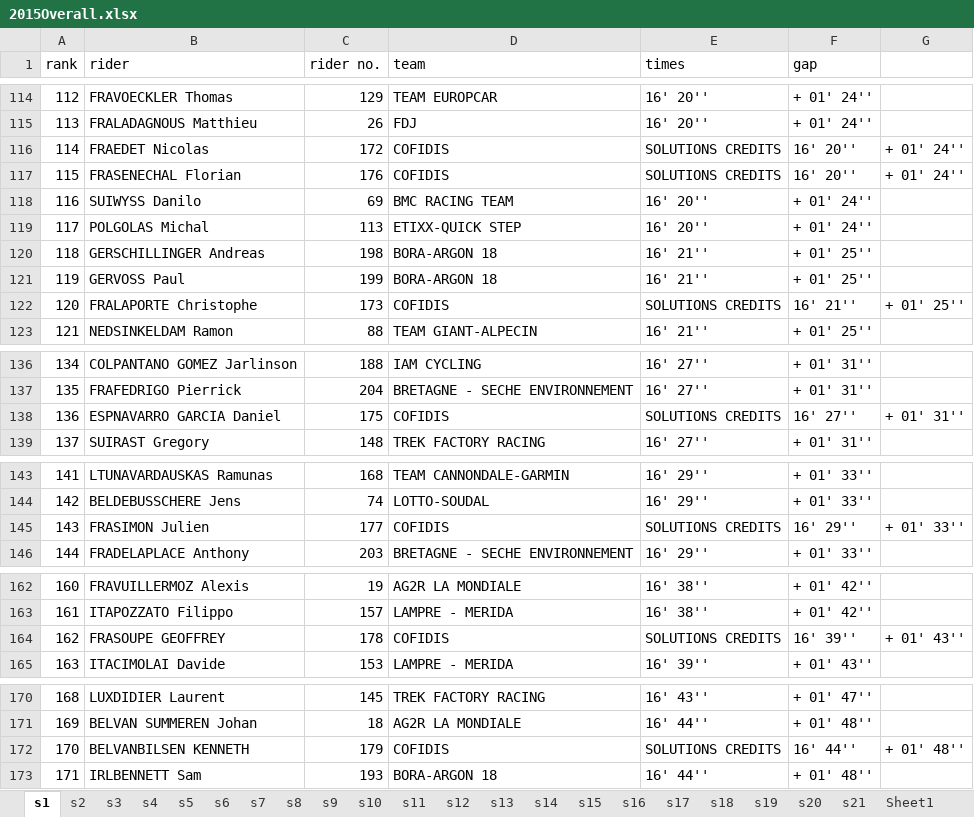
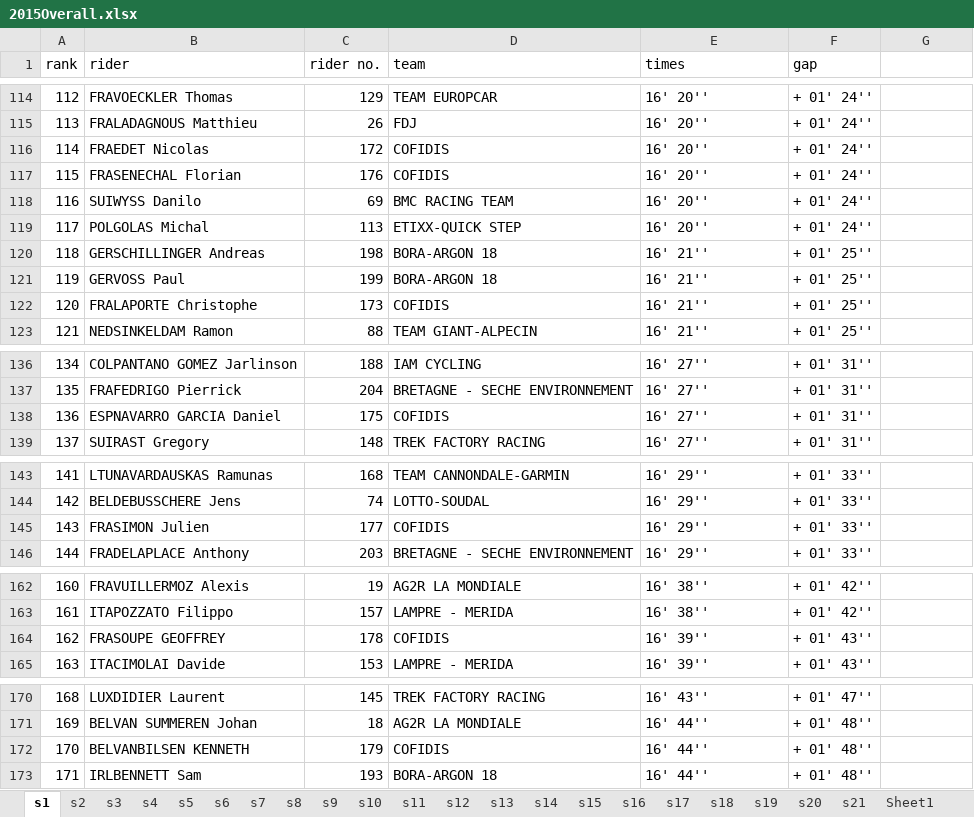
Before and after one commit to velocharts/TDF2014, an Excel workbook: Data/2015Overall.xlsx, sheet s1, drawn as a sheet; only a part is shown, gaps mark what is left out; values as stored, in another font and other column widths than the file's, no borders; the diff covers the shown part only; the diff names each change by its address in the sheet, - before the commit and + after, or states it on an @@ line.

```diff
--- a/Data/2015Overall.xlsx (sheet s1)
+++ b/Data/2015Overall.xlsx (sheet s1)
-E116:E117 (times): SOLUTIONS CREDITS
+E116:E117 (times): 16' 20''
-F116:F117 (gap): 16' 20''
+F116:F117 (gap): + 01' 24''
-G116:G117: + 01' 24''
+G116:G117: (empty)
-E122 (times): SOLUTIONS CREDITS
+E122 (times): 16' 21''
-F122 (gap): 16' 21''
+F122 (gap): + 01' 25''
-G122: + 01' 25''
+G122: (empty)
-E138 (times): SOLUTIONS CREDITS
+E138 (times): 16' 27''
-F138 (gap): 16' 27''
+F138 (gap): + 01' 31''
-G138: + 01' 31''
+G138: (empty)
-E145 (times): SOLUTIONS CREDITS
+E145 (times): 16' 29''
-F145 (gap): 16' 29''
+F145 (gap): + 01' 33''
-G145: + 01' 33''
+G145: (empty)
-E164 (times): SOLUTIONS CREDITS
+E164 (times): 16' 39''
-F164 (gap): 16' 39''
+F164 (gap): + 01' 43''
-G164: + 01' 43''
+G164: (empty)
-E172 (times): SOLUTIONS CREDITS
+E172 (times): 16' 44''
-F172 (gap): 16' 44''
+F172 (gap): + 01' 48''
-G172: + 01' 48''
+G172: (empty)
```
Also changed, not shown: 6 edited cells elsewhere in this sheet, sheet Sheet1, sheet s4, sheet s3, sheet s2, sheet s18.
